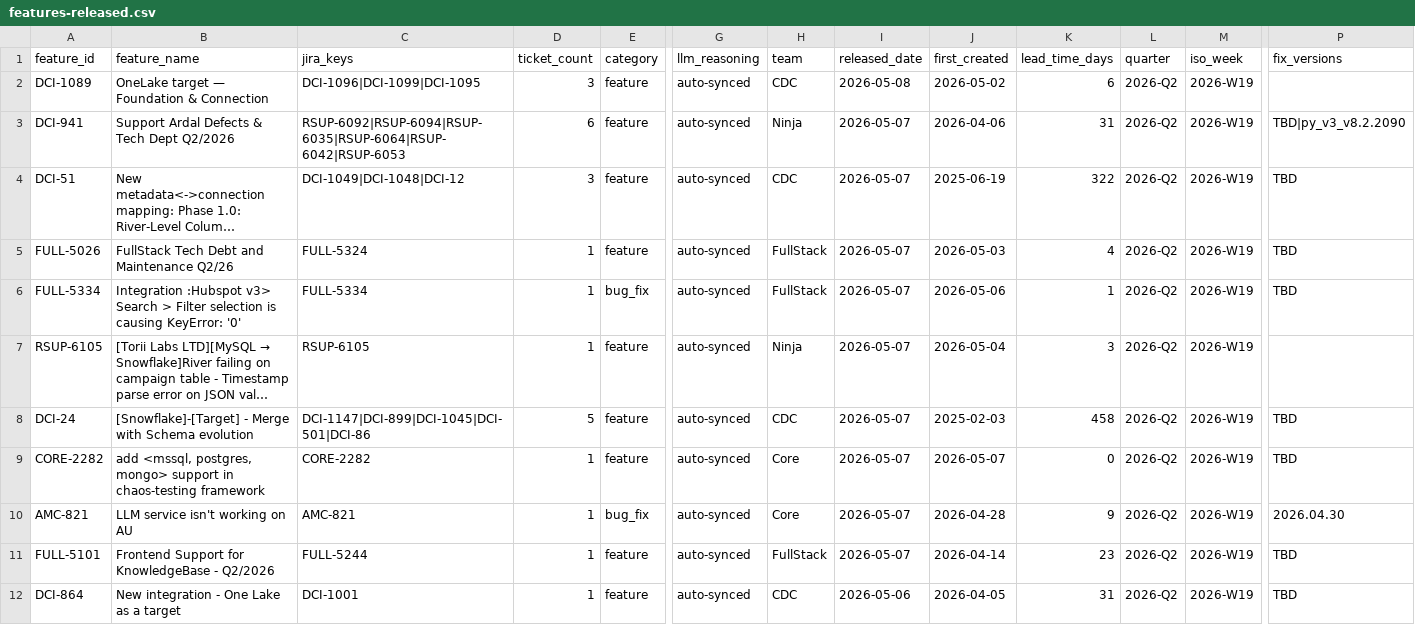
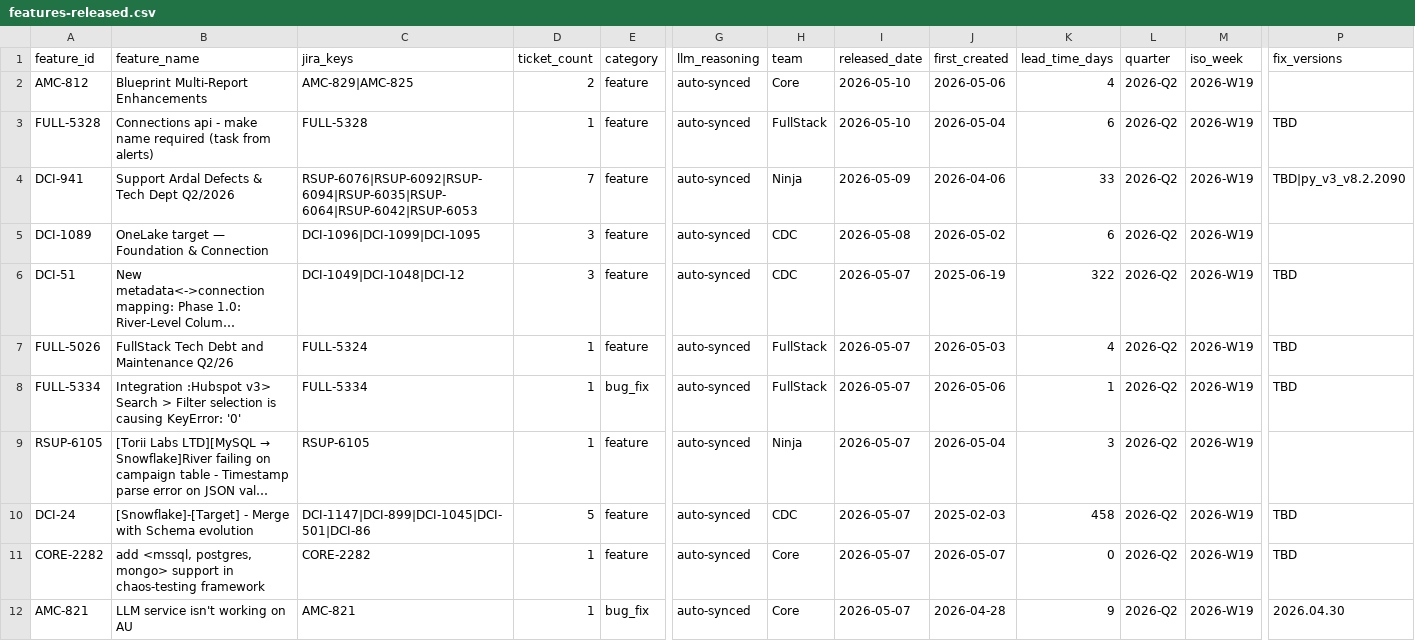
Before and after one commit to RiveryIO/complexity-analyzer, a CSV file: features-released.csv, drawn as a sheet; only a part is shown, gaps mark what is left out; the shorter side is filled out with more unchanged rows; long unchanged cells end in …; removed rows and columns are numbered as before the commit, all else as after; rows hold the shown columns only; the diff names each change by its address in the sheet, - before the commit and + after, or states it on an @@ line.

Commit message:
chore: daily sync — 3 new PRs labeled, 2 jira features added (total PRs: 3425)

```diff
--- a/features-released.csv
+++ b/features-released.csv
+row 2: AMC-812 | Blueprint Multi-Report Enhancements | AMC-829|AMC-825 | 2 | feature | auto-synced | Core | 2026-05-10 | 2026-05-06 | 4 | 2026-Q2 | 2026-W19
+row 3: FULL-5328 | Connections api - make name required (task from alerts) | FULL-5328 | 1 | feature | auto-synced | FullStack | 2026-05-10 | 2026-05-04 | 6 | 2026-Q2 | 2026-W19 | TBD
+row 4: DCI-941 | Support Ardal Defects & Tech Dept Q2/2026 | RSUP-6076|RSUP-6092|RSUP-6094|RSUP-6035|RSUP-6064|RSUP-6042|RSUP-6053 | 7 | feature | auto-synced | Ninja | 2026-05-09 | 2026-04-06 | 33 | 2026-Q2 | 2026-W19 | TBD|py_v3_v8.2.2090
-row 3: DCI-941 | Support Ardal Defects & Tech Dept Q2/2026 | RSUP-6092|RSUP-6094|RSUP-6035|RSUP-6064|RSUP-6042|RSUP-6053 | 6 | feature | auto-synced | Ninja | 2026-05-07 | 2026-04-06 | 31 | 2026-Q2 | 2026-W19 | TBD|py_v3_v8.2.2090
```
Also changed, not shown: 1 other file.
